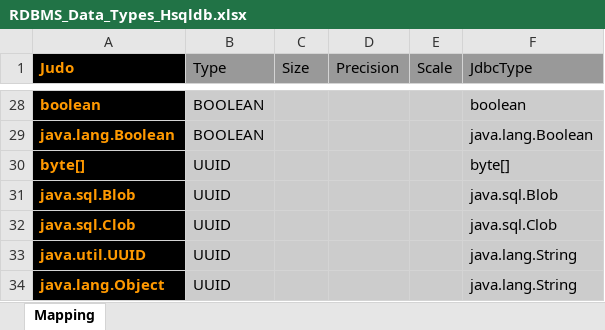
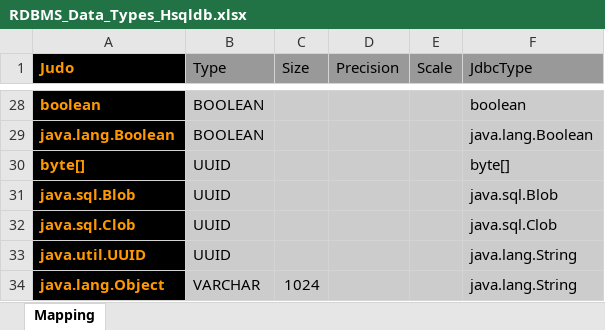
Before and after one commit to BlackBeltTechnology/judo-tatami-core, an Excel workbook: judo-tatami-asm2rdbms/model/RDBMS_Data_Types_Hsqldb.xlsx, sheet Mapping, drawn as a sheet; only a part is shown, gaps mark what is left out; values as stored, in another font and other column widths than the file's, no borders; the diff names each change by its address in the sheet, - before the commit and + after, or states it on an @@ line.

Commit message:
JNG-647: support custom types

```diff
--- a/judo-tatami-asm2rdbms/model/RDBMS_Data_Types_Hsqldb.xlsx (sheet Mapping)
+++ b/judo-tatami-asm2rdbms/model/RDBMS_Data_Types_Hsqldb.xlsx (sheet Mapping)
-B34 (Type): UUID
+B34 (Type): VARCHAR
-C34 (Size): (empty)
+C34 (Size): 1024
```
Also changed, not shown: judo-tatami-asm2rdbms/model/RDBMS_Data_Types_Oracle.xlsx, judo-tatami-asm2rdbms/model/RDBMS_Data_Types_Postgres.xlsx.
